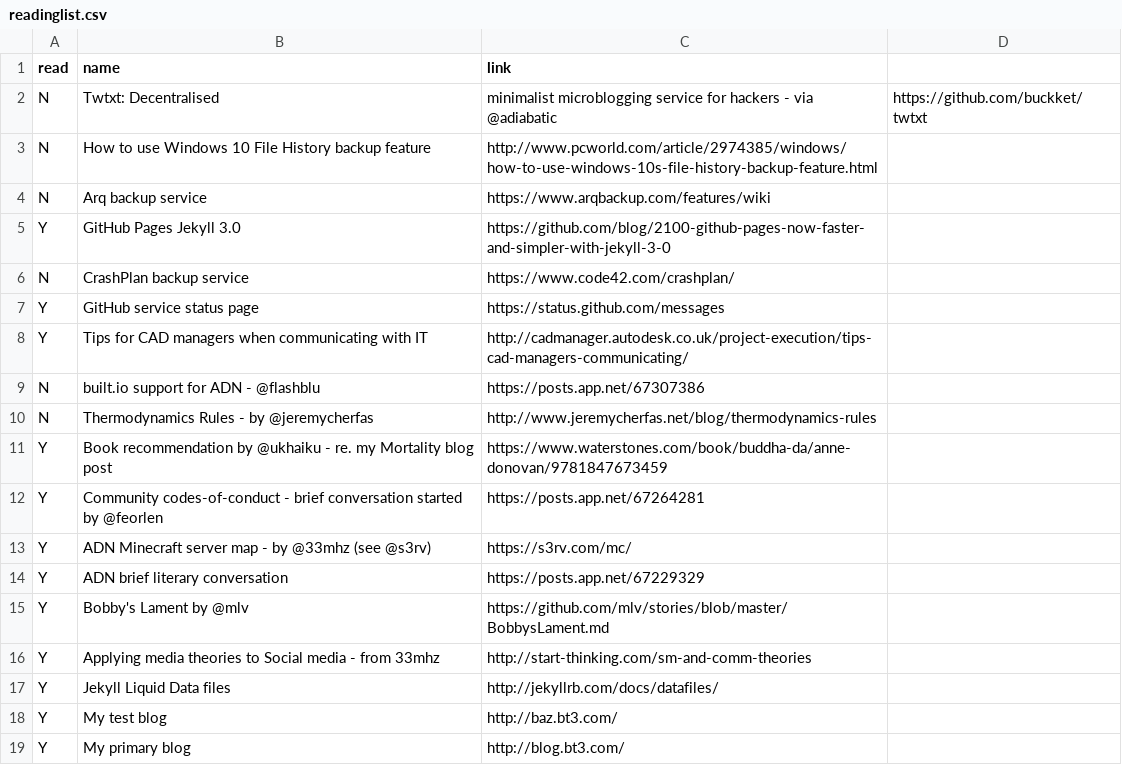
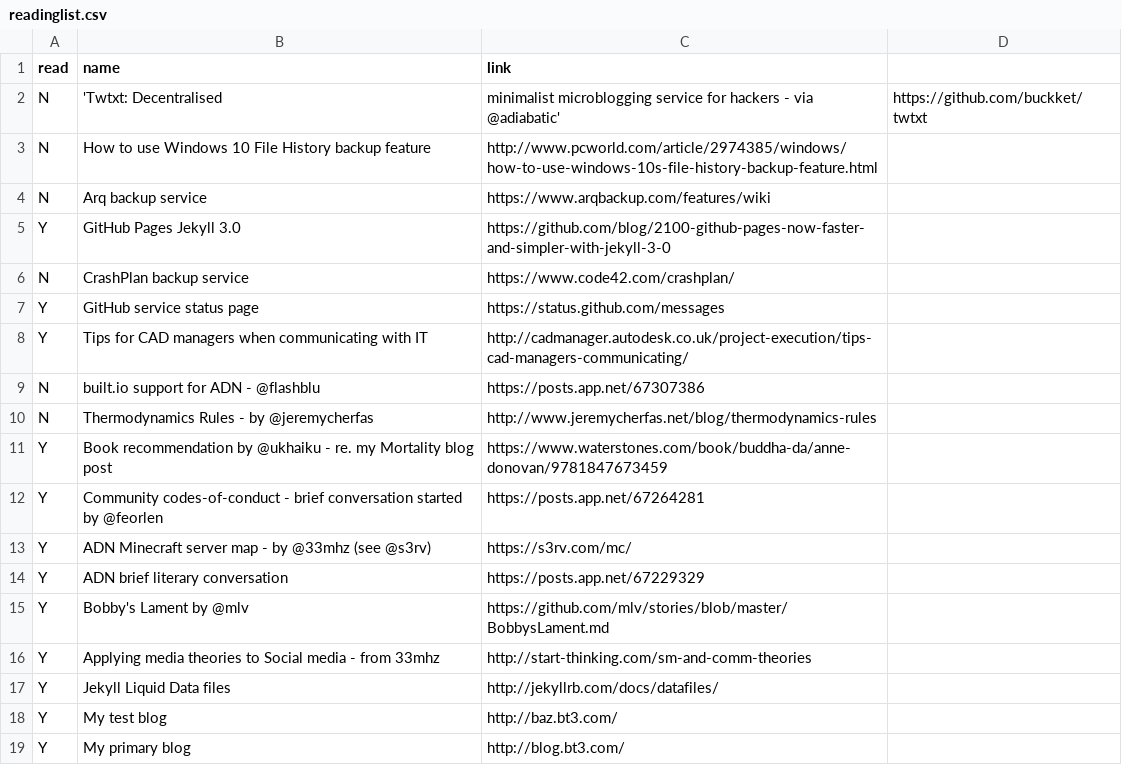
Before and after one commit to bazbt3/hyde, a CSV file: _data/readinglist.csv, drawn as a sheet.

Commit message:
Fixed broken link in last readinglist.csv addition.

```diff
--- a/_data/readinglist.csv
+++ b/_data/readinglist.csv
@@ -1,3 +1,3 @@
 read,name,link
-N,Twtxt: Decentralised, minimalist microblogging service for hackers - via @adiabatic,https://github.com/buckket/twtxt
+N,'Twtxt: Decentralised, minimalist microblogging service for hackers - via @adiabatic',https://github.com/buckket/twtxt
 N,How to use Windows 10 File History backup feature,http://www.pcworld.com/article/2974385/windows/how-to-use-windows-10s-file-history-backup-feature.html
```
